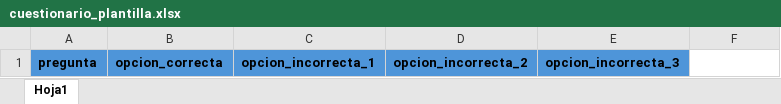
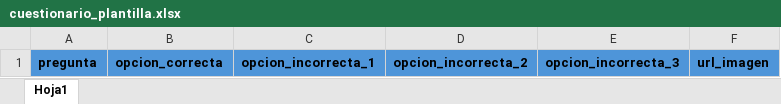
Before and after one commit to Nicols7A4/DogeHoot, an Excel workbook: mysite/static/cuestionario_plantilla.xlsx, sheet Hoja1, drawn as a sheet; values as stored, in another font and other column widths than the file's, no borders; the diff names each change by its address in the sheet, - before the commit and + after, or states it on an @@ line.

```diff
--- a/mysite/static/cuestionario_plantilla.xlsx (sheet Hoja1)
+++ b/mysite/static/cuestionario_plantilla.xlsx (sheet Hoja1)
-F1: (empty)
+F1: url_imagen
-F1 fill: none
+F1 fill: #4E95D9
```
Also changed, not shown: 1 other file.
